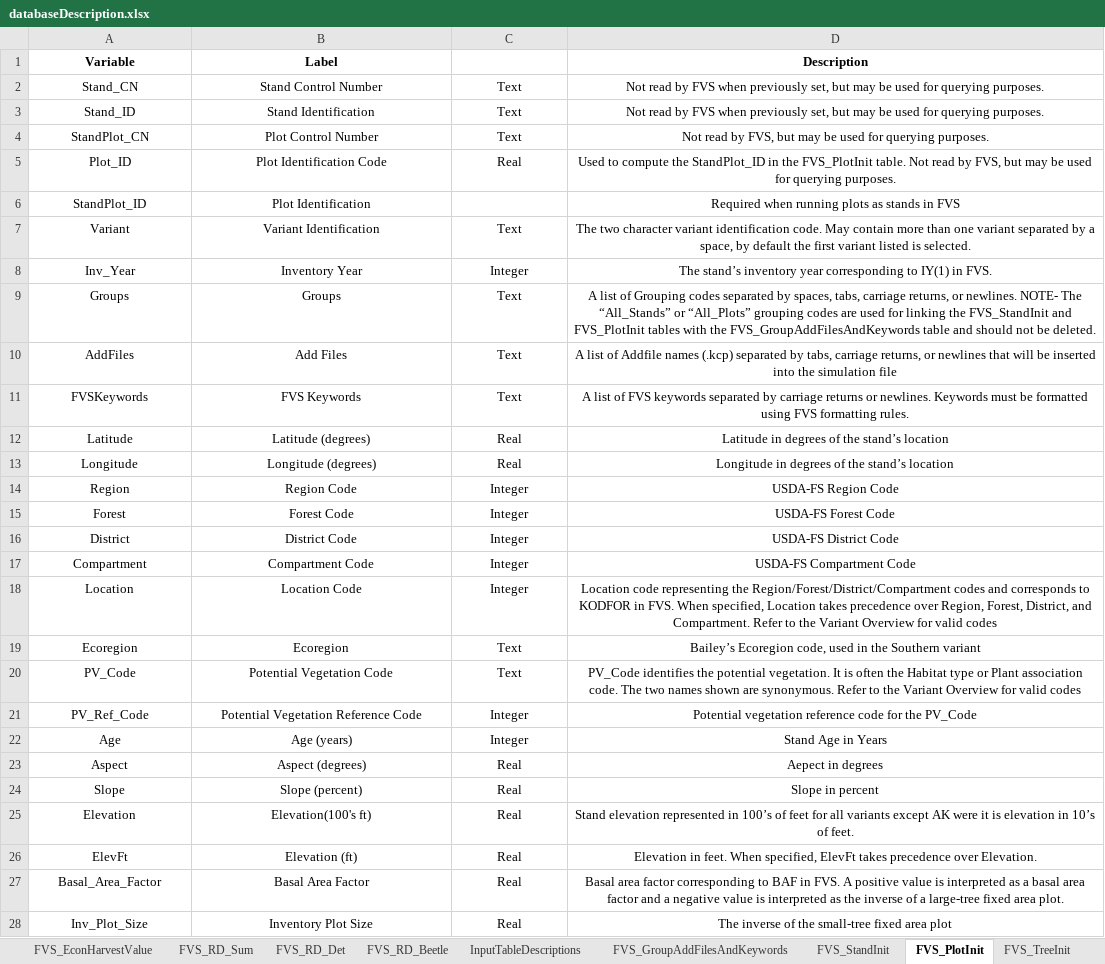
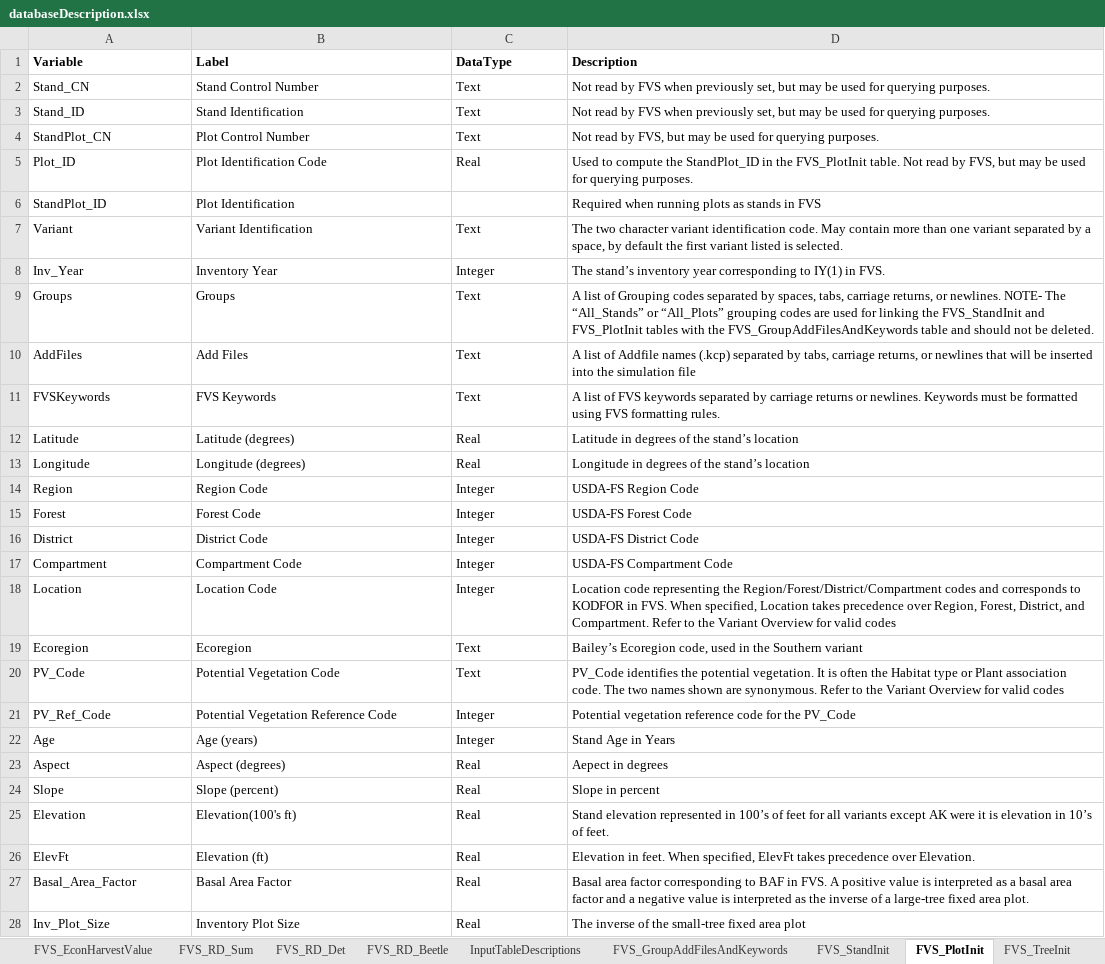
Before and after one commit to USDAForestService/ForestVegetationSimulator-Interface, an Excel workbook: shinyFVSOnline/databaseDescription.xlsx, sheet FVS_PlotInit, drawn as a sheet; only a part is shown; values as stored, in another font and other column widths than the file's, no borders; the diff covers the shown part only; the diff names each change by its address in the sheet, - before the commit and + after, or states it on an @@ line.

```diff
--- a/shinyFVSOnline/databaseDescription.xlsx (sheet FVS_PlotInit)
+++ b/shinyFVSOnline/databaseDescription.xlsx (sheet FVS_PlotInit)
-A1:B1 alignment: center
+A1:B1 alignment: left
-C1: (empty)
+C1: DataType
-D1 alignment: center
+D1 alignment: left
-A2:D5 alignment: center
+A2:D5 alignment: left
-A6:B6 alignment: center
+A6:B6 alignment: left
-D6 alignment: center
+D6 alignment: left
-A7:D28 alignment: center
+A7:D28 alignment: left
```
Also changed, not shown: cell formats elsewhere in this sheet, sheet FVS_StandInit, sheet OutputTableDescriptions, sheet FVS_StrClass, sheet FVS_RD_Beetle, sheet FVS_Treelist, sheet FVS_Cutlist, 28 more sheets, other sheet tabs, 5 other files.
